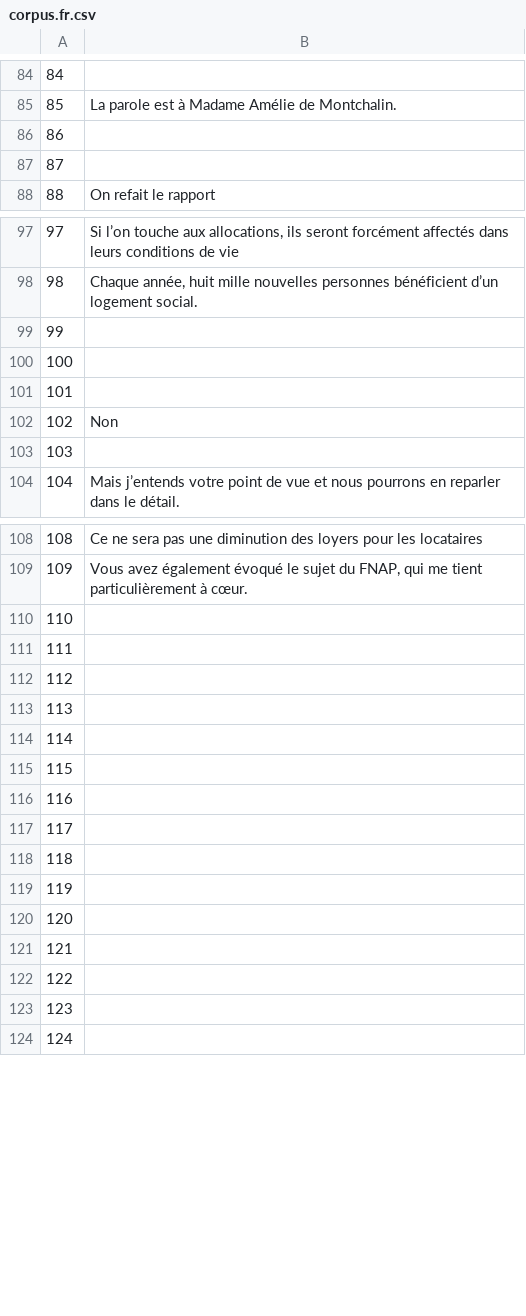
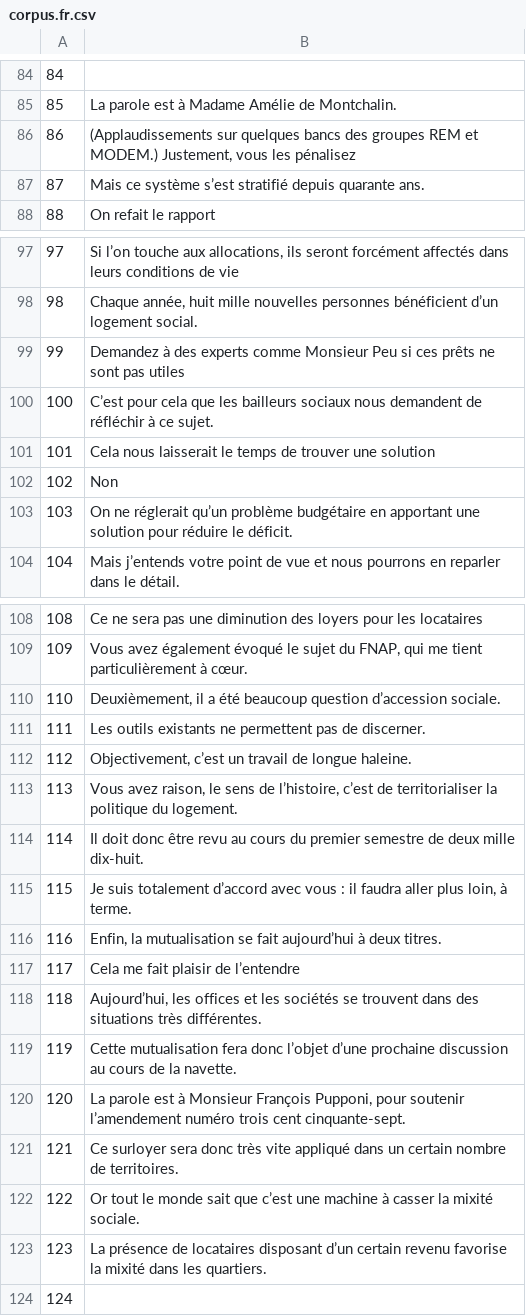
Before and after one commit to common-voice/cv-global-sprint-sentences, a CSV file: corpus.fr.csv, drawn as a sheet; only a part is shown, gaps mark what is left out; the diff covers the shown part only.

Commit message:
New translations corpus.csv (French)

```diff
--- a/corpus.fr.csv
+++ b/corpus.fr.csv
@@ -85,4 +85,4 @@
 "85","La parole est à Madame Amélie de Montchalin."
-"86",""
-"87",""
+"86","(Applaudissements sur quelques bancs des groupes REM et MODEM.) Justement, vous les pénalisez"
+"87","Mais ce système s’est stratifié depuis quarante ans."
 "88","On refait le rapport"
@@ -98,7 +98,7 @@
 "98","Chaque année, huit mille nouvelles personnes bénéficient d’un logement social."
-"99",""
-"100",""
-"101",""
+"99","Demandez à des experts comme Monsieur Peu si ces prêts ne sont pas utiles"
+"100","C’est pour cela que les bailleurs sociaux nous demandent de réfléchir à ce sujet."
+"101","Cela nous laisserait le temps de trouver une solution"
 "102","Non"
-"103",""
+"103","On ne réglerait qu’un problème budgétaire en apportant une solution pour réduire le déficit."
 "104","Mais j’entends votre point de vue et nous pourrons en reparler dans le détail."
@@ -109,16 +109,16 @@
 "109","Vous avez également évoqué le sujet du FNAP, qui me tient particulièrement à cœur."
-"110",""
-"111",""
-"112",""
-"113",""
-"114",""
-"115",""
-"116",""
-"117",""
-"118",""
-"119",""
-"120",""
-"121",""
-"122",""
-"123",""
+"110","Deuxièmement, il a été beaucoup question d’accession sociale."
+"111","Les outils existants ne permettent pas de discerner."
+"112","Objectivement, c’est un travail de longue haleine."
+"113","Vous avez raison, le sens de l’histoire, c’est de territorialiser la politique du logement."
+"114","Il doit donc être revu au cours du premier semestre de deux mille dix-huit."
+"115","Je suis totalement d’accord avec vous : il faudra aller plus loin, à terme."
+"116","Enfin, la mutualisation se fait aujourd’hui à deux titres."
+"117","Cela me fait plaisir de l’entendre"
+"118","Aujourd’hui, les offices et les sociétés se trouvent dans des situations très différentes."
+"119","Cette mutualisation fera donc l’objet d’une prochaine discussion au cours de la navette."
+"120","La parole est à Monsieur François Pupponi, pour soutenir l’amendement numéro trois cent cinquante-sept."
+"121","Ce surloyer sera donc très vite appliqué dans un certain nombre de territoires."
+"122","Or tout le monde sait que c’est une machine à casser la mixité sociale."
+"123","La présence de locataires disposant d’un certain revenu favorise la mixité dans les quartiers."
 "124",""
```
Also changed, not shown: 5 edited cells elsewhere in this file.
